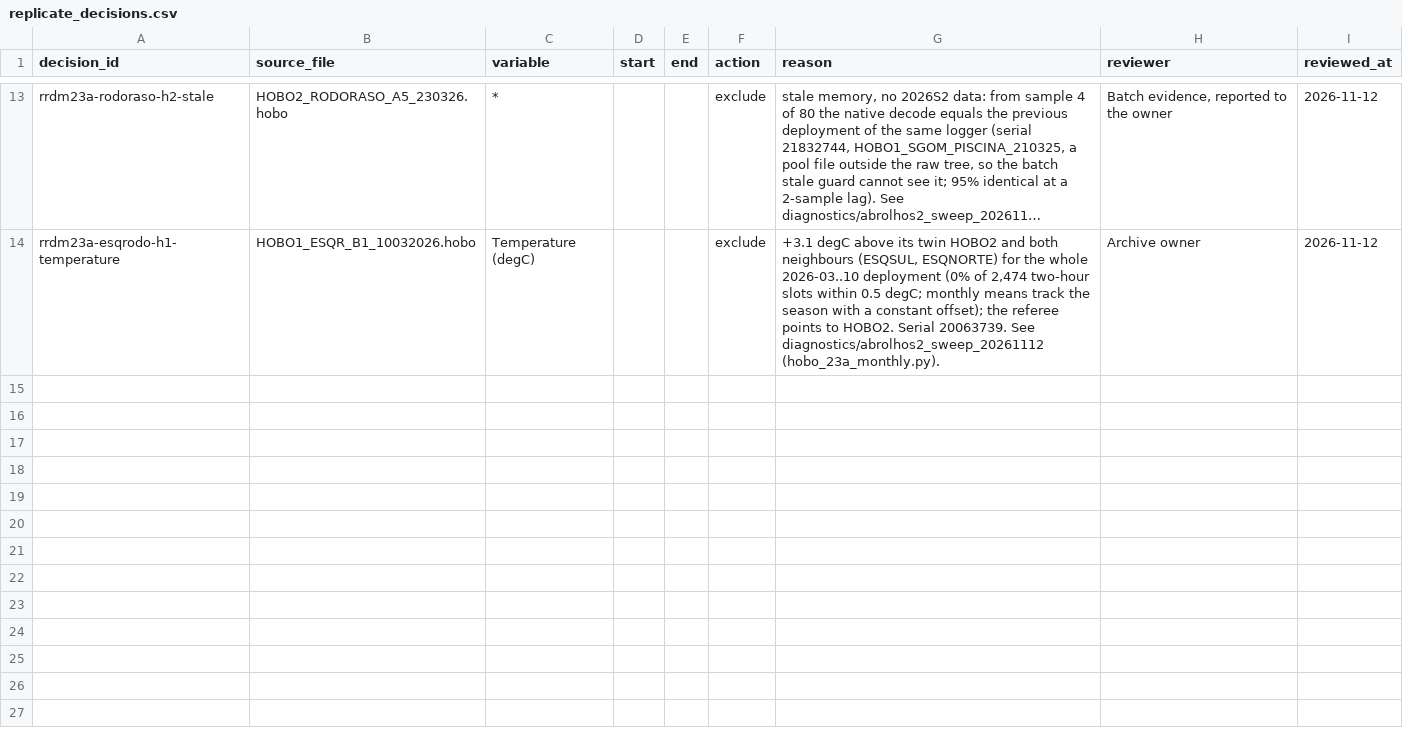
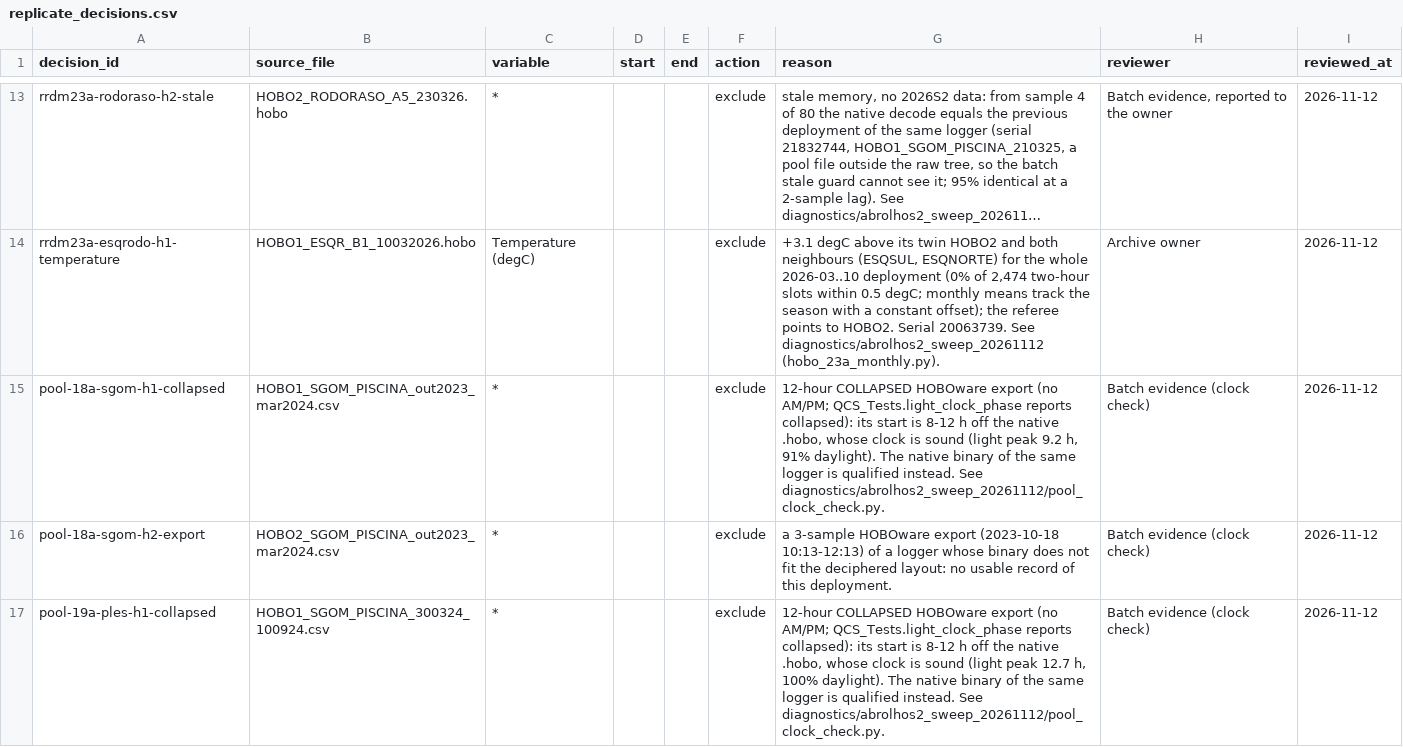
Before and after one commit to RepSage/QCS_SAGE, a CSV file: sourceCode/batch/replicate_decisions.csv, drawn as a sheet; only a part is shown, gaps mark what is left out; long unchanged cells end in …; the diff covers the shown part only; the diff names each change by its address in the sheet, - before the commit and + after, or states it on an @@ line.

Commit message:
v14.1.0: pool data return as ordinary sites PISCINA_SGOM and PISCINA_PLES
Owner decision (2026-11-12), reversing the 2026-08-25 removal: everything
inside a pool is the site PISCINA_SGOM or PISCINA_PLES (HOBO and Seaguard);
the Seaguard outside the pool belongs to the site itself, as the HOBO FORA
loggers always did. The old special-collection folders stay excluded.

- QCS_Curated, build_index, qualify_site.plan, run_semester: PISCINA_*
  sites are no longer refused; self-test now asserts they are catalogued
  as ordinary sites.
- The 18a/19a pool csv exports are 12-hour collapsed (5 of 5); their
  native .hobo clocks are sound, so the binaries are qualified
  (NATIVE_BINARY_SCOPES) and the csv carry ledger rows. An excluded export
  no longer blocks its binary; a ledger row on the binary still does.
- session_windows.csv: a ratified local-time window per Seaguard session,
  applied as Depth-review dismissals (flag 5) by the real pipeline - used
  for the 22a SGOM pool Seaguard, which sat beside the boat before entering
  the pool.
- Forced replicate groups PISCINA_PLES/2026S2 and PISCINA_SGOM/2026S1.
- stage_pools.py / promote_pools.py: the verified staging (48 files) and
  promotion (14 products, 27,478 rows; index 289 -> 303, integrity clean).

```diff
--- a/sourceCode/batch/replicate_decisions.csv
+++ b/sourceCode/batch/replicate_decisions.csv
+row 15: pool-18a-sgom-h1-collapsed | HOBO1_SGOM_PISCINA_out2023_mar2024.csv | * |  |  | exclude | 12-hour COLLAPSED HOBOware export (no AM/PM; QCS_Tests.light_clock_phase reports collapsed): its start is 8-12 h off the native .hobo, whose clock is sound (light peak 9.2 h, 91% daylight). The native binary of the same logger is qualified instead. See diagnostics/abrolhos2_sweep_20261112/pool_clock_check.py. | Batch evidence (clock check) | 2026-11-12
+row 16: pool-18a-sgom-h2-export | HOBO2_SGOM_PISCINA_out2023_mar2024.csv | * |  |  | exclude | a 3-sample HOBOware export (2023-10-18 10:13-12:13) of a logger whose binary does not fit the deciphered layout: no usable record of this deployment. | Batch evidence (clock check) | 2026-11-12
+row 17: pool-19a-ples-h1-collapsed | HOBO1_SGOM_PISCINA_300324_100924.csv | * |  |  | exclude | 12-hour COLLAPSED HOBOware export (no AM/PM; QCS_Tests.light_clock_phase reports collapsed): its start is 8-12 h off the native .hobo, whose clock is sound (light peak 12.7 h, 100% daylight). The native binary of the same logger is qualified instead. See diagnostics/abrolhos2_sweep_20261112/pool_clock_check.py. | Batch evidence (clock check) | 2026-11-12
```
Also changed, not shown: 3 added rows elsewhere in this file, 11 other files.
